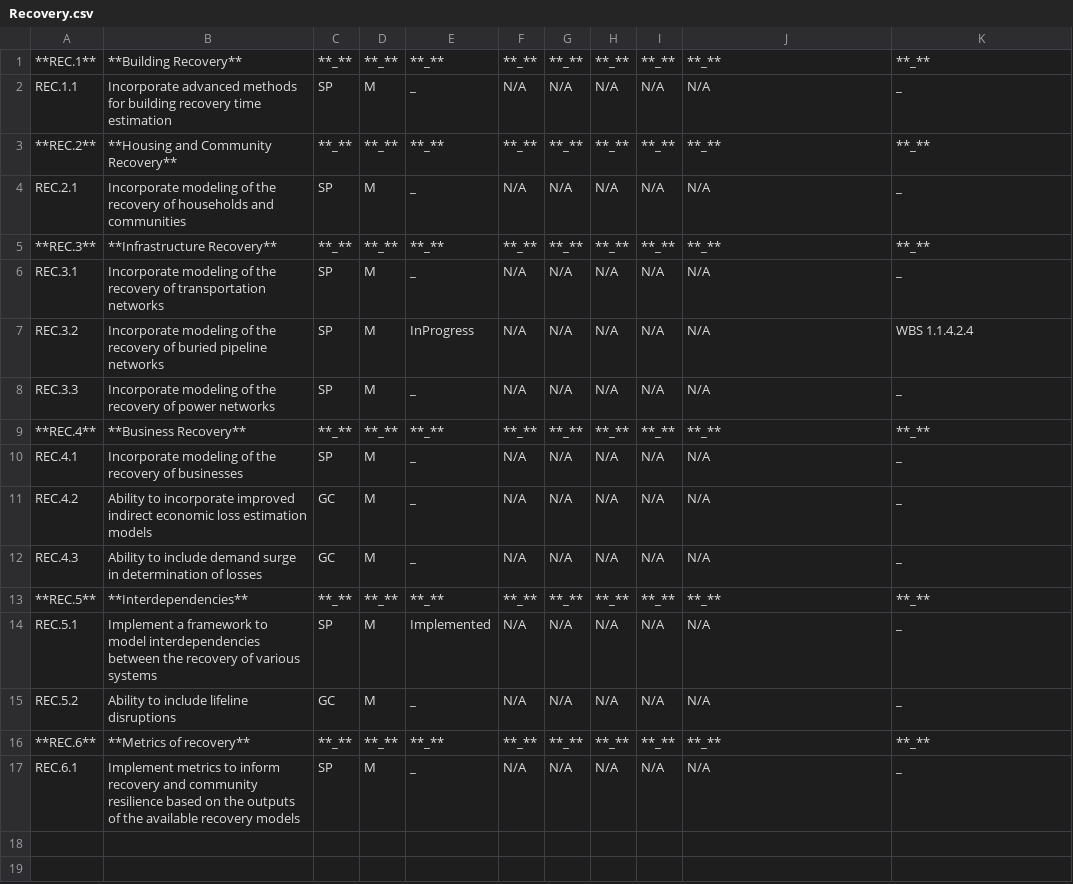
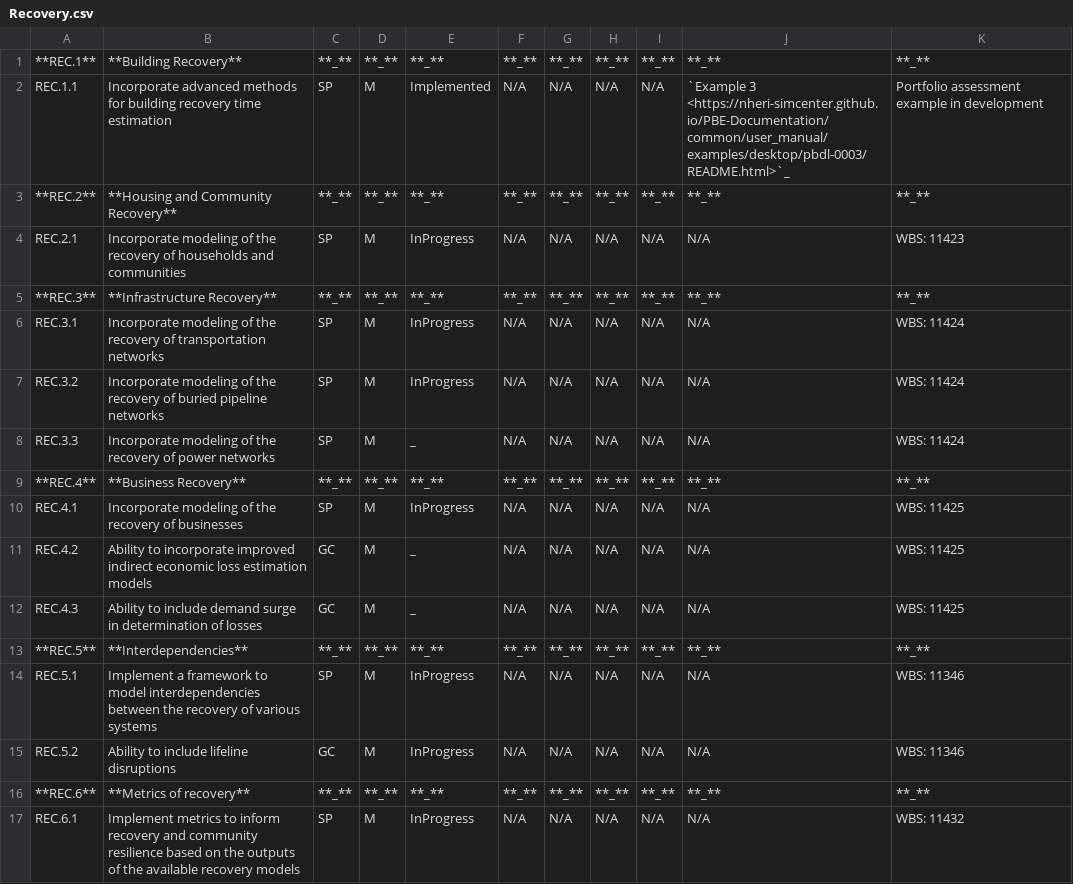
Before and after one commit to NHERI-SimCenter/SimCenterDocumentation, a CSV file: docs/common/reqments/_out/Recovery.csv, drawn as a sheet.

```diff
--- a/docs/common/reqments/_out/Recovery.csv
+++ b/docs/common/reqments/_out/Recovery.csv
@@ -1,17 +1,17 @@
 **REC.1**, **Building Recovery**, **_**, **_**, **_**, **_**, **_**, **_**, **_**, **_**, **_**
-REC.1.1, Incorporate advanced methods for building recovery time estimation,SP, M, _, N/A, N/A, N/A, N/A, N/A, _
+REC.1.1, Incorporate advanced methods for building recovery time estimation,SP, M,Implemented, N/A, N/A, N/A, N/A,`Example 3 <https://nheri-simcenter.github.io/PBE-Documentation/common/user_manual/examples/desktop/pbdl-0003/README.html>`_,Portfolio assessment example in development
 **REC.2**, **Housing and Community Recovery**, **_**, **_**, **_**, **_**, **_**, **_**, **_**, **_**, **_**
-REC.2.1, Incorporate modeling of the recovery of households and communities,SP, M, _, N/A, N/A, N/A, N/A, N/A, _
+REC.2.1, Incorporate modeling of the recovery of households and communities,SP, M,InProgress, N/A, N/A, N/A, N/A, N/A,WBS: 11423
 **REC.3**, **Infrastructure Recovery**, **_**, **_**, **_**, **_**, **_**, **_**, **_**, **_**, **_**
-REC.3.1, Incorporate modeling of the recovery of transportation networks,SP, M, _, N/A, N/A, N/A, N/A, N/A, _
-REC.3.2, Incorporate modeling of the recovery of buried pipeline networks,SP, M, InProgress, N/A, N/A, N/A, N/A, N/A, WBS 1.1.4.2.4
-REC.3.3, Incorporate modeling of the recovery of power networks,SP, M, _, N/A, N/A, N/A, N/A, N/A, _
+REC.3.1, Incorporate modeling of the recovery of transportation networks,SP, M, InProgress, N/A, N/A, N/A, N/A, N/A,WBS: 11424
+REC.3.2, Incorporate modeling of the recovery of buried pipeline networks,SP, M, InProgress, N/A, N/A, N/A, N/A, N/A,WBS: 11424
+REC.3.3, Incorporate modeling of the recovery of power networks,SP, M, _, N/A, N/A, N/A, N/A, N/A,WBS: 11424
 **REC.4**, **Business Recovery**, **_**, **_**, **_**, **_**, **_**, **_**, **_**, **_**, **_**
-REC.4.1, Incorporate modeling of the recovery of businesses,SP, M, _, N/A, N/A, N/A, N/A, N/A, _
-REC.4.2, Ability to incorporate improved indirect economic loss estimation models,GC, M, _, N/A, N/A, N/A, N/A, N/A, _
-REC.4.3, Ability to include demand surge in determination of losses,GC, M, _, N/A, N/A, N/A, N/A, N/A, _
+REC.4.1, Incorporate modeling of the recovery of businesses,SP, M,InProgress, N/A, N/A, N/A, N/A, N/A,WBS: 11425
+REC.4.2, Ability to incorporate improved indirect economic loss estimation models,GC, M, _, N/A, N/A, N/A, N/A, N/A,WBS: 11425
+REC.4.3, Ability to include demand surge in determination of losses,GC, M, _, N/A, N/A, N/A, N/A, N/A,WBS: 11425
 **REC.5**, **Interdependencies**, **_**, **_**, **_**, **_**, **_**, **_**, **_**, **_**, **_**
-REC.5.1, Implement a framework to model interdependencies between the recovery of various systems,SP, M, Implemented, N/A, N/A, N/A, N/A, N/A, _
-REC.5.2, Ability to include lifeline disruptions,GC, M, _, N/A, N/A, N/A, N/A, N/A, _
+REC.5.1, Implement a framework to model interdependencies between the recovery of various systems,SP, M,InProgress, N/A, N/A, N/A, N/A, N/A,WBS: 11346
+REC.5.2, Ability to include lifeline disruptions,GC, M,InProgress, N/A, N/A, N/A, N/A, N/A,WBS: 11346
 **REC.6**, **Metrics of recovery**, **_**, **_**, **_**, **_**, **_**, **_**, **_**, **_**, **_**
-REC.6.1, Implement metrics to inform recovery and community resilience based on the outputs of the available recovery models,SP, M, _, N/A, N/A, N/A, N/A, N/A, _
+REC.6.1, Implement metrics to inform recovery and community resilience based on the outputs of the available recovery models,SP, M,InProgress, N/A, N/A, N/A, N/A, N/A,WBS: 11432
```
Also changed, not shown: docs/common/reqments/_out/Damage.csv, docs/common/reqments/generalPBE.csv, 1 other file.
